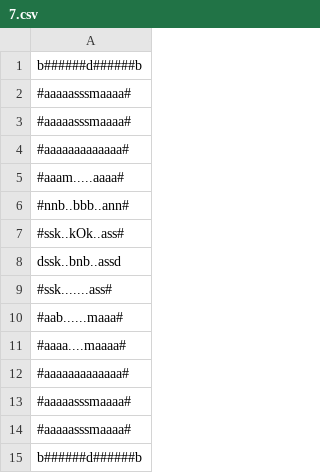
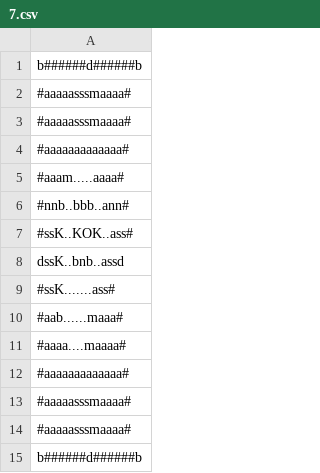
Before and after one commit to LucasNP/MC322-Grupo, a CSV file: lab07/Dungeons&Wumpus/_data/layouts/7.csv, drawn as a sheet.

```diff
--- a/lab07/Dungeons&Wumpus/_data/layouts/7.csv
+++ b/lab07/Dungeons&Wumpus/_data/layouts/7.csv
@@ -6,5 +6,5 @@ b######d######b
 #nnb..bbb..ann#
-#ssk..kOk..ass#
-dssk..bnb..assd
-#ssk.......ass#
+#ssK..KOK..ass#
+dssK..bnb..assd
+#ssK.......ass#
 #aab......maaa#
```
Also changed, not shown: lab07/Dungeons&Wumpus/_data/layouts/0.csv, lab07/Dungeons&Wumpus/_data/layouts/2.csv, 11 other files.
